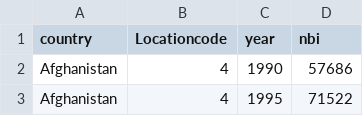
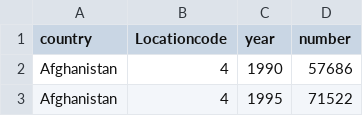
Before and after one commit to eddie-hearn/eddie-hearn.github.io, a CSV file: teaching/ZEM/datasets/migrant.csv, drawn as a sheet; only a part is shown.

Commit message:
updated data for zem

```diff
--- a/teaching/ZEM/datasets/migrant.csv
+++ b/teaching/ZEM/datasets/migrant.csv
@@ -1,2 +1,2 @@
-country,Locationcode,year,nbi
+country,Locationcode,year,number
 Afghanistan,4,1990,57686
```
Also changed, not shown: 1 other file.
